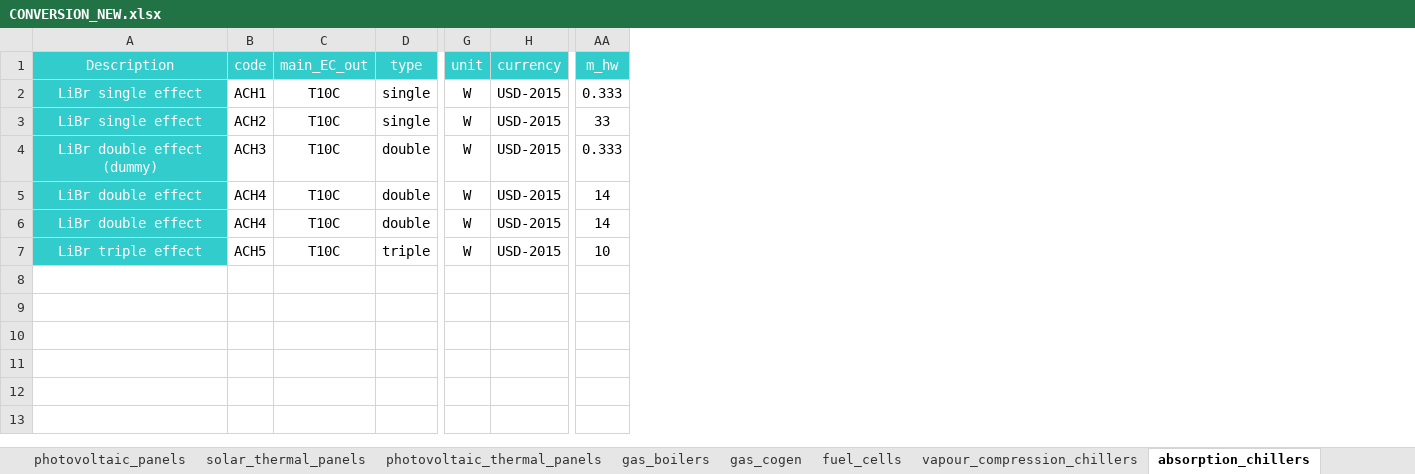
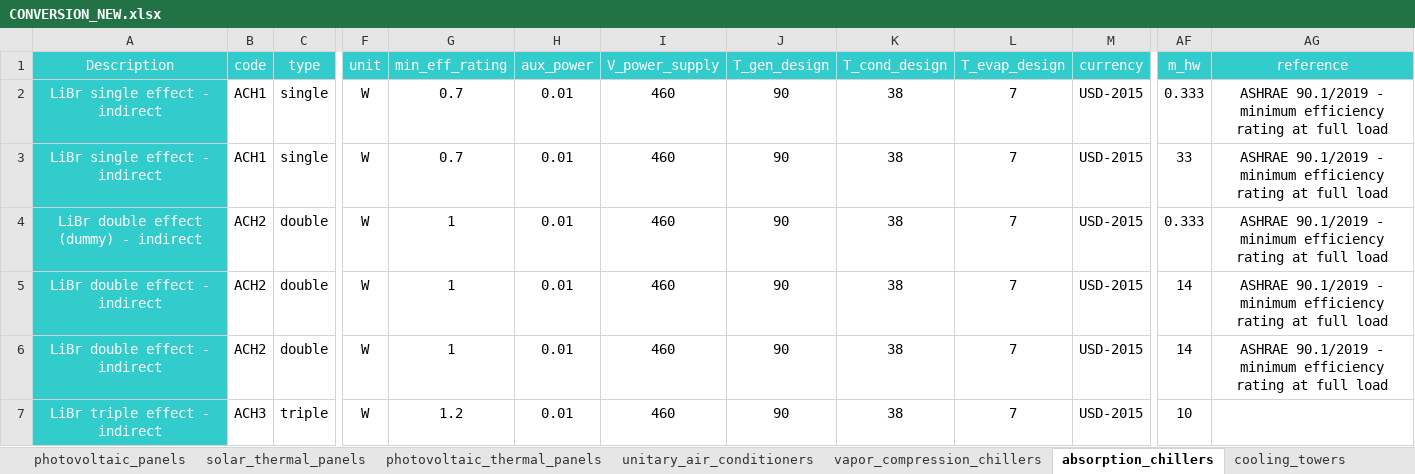
Before and after one commit to architecture-building-systems/CityEnergyAnalyst, an Excel workbook: cea/databases/CH/components/CONVERSION_NEW.xlsx, sheet absorption_chillers, drawn as a sheet; only a part is shown, gaps mark what is left out; values as stored, in another font and other column widths than the file's, no borders; removed rows and columns are numbered as before the commit, all else as after; the diff names each change by its address in the sheet, - before the commit and + after, or states it on an @@ line.

Commit message:
Update databases
Updated energy carrier and conversion (new) databases. This is linked to the introduction of the new component class and the new constant efficiency models for each of the supply system components.

```diff
--- a/cea/databases/CH/components/CONVERSION_NEW.xlsx (sheet absorption_chillers)
+++ b/cea/databases/CH/components/CONVERSION_NEW.xlsx (sheet absorption_chillers)
-sheet tab: vapour_compression_chillers
+sheet tab: vapor_compression_chillers
-sheet tab: fuel_cells
+sheet tab: unitary_air_conditioners
-column C (main_EC_out), rows 2-7: all T10C
+column G (min_eff_rating), rows 2-7: 0.7 | 0.7 | 1 | 1 | 1 | 1.2
+column H (aux_power), rows 2-7: all 0.01
+column I (V_power_supply), rows 2-7: all 460
+column J (T_gen_design), rows 2-7: all 90
+column K (T_cond_design), rows 2-7: all 38
+column L (T_evap_design), rows 2-7: all 7
+column AG (reference), rows 2-6: all ASHRAE 90.1/2019 - minimum efficiency rating at full load
-A2:A3 (Description): LiBr single effect
+A2:A3 (Description): LiBr single effect - indirect
-B3 (code): ACH2
+B3 (code): ACH1
-A4 (Description): LiBr double effect (dummy)
+A4 (Description): LiBr double effect (dummy) - indirect
-B4 (code): ACH3
+B4 (code): ACH2
-A5:A6 (Description): LiBr double effect
+A5:A6 (Description): LiBr double effect - indirect
-B5:B6 (code): ACH4
+B5:B6 (code): ACH2
-A7 (Description): LiBr triple effect
+A7 (Description): LiBr triple effect - indirect
-B7 (code): ACH5
+B7 (code): ACH3
```
Also changed, not shown: sheet heat_pumps, sheet cogeneration_plants, sheet boilers, sheet vapor_compression_chillers, sheet cooling_towers, sheet heat_exchangers, 4 more sheets, other sheet tabs, formulas that keep their value, cea/databases/CH/components/ENERGY_CARRIERS.xlsx, cea/databases/SG/components/CONVERSION_NEW.xlsx, 3 other files.
